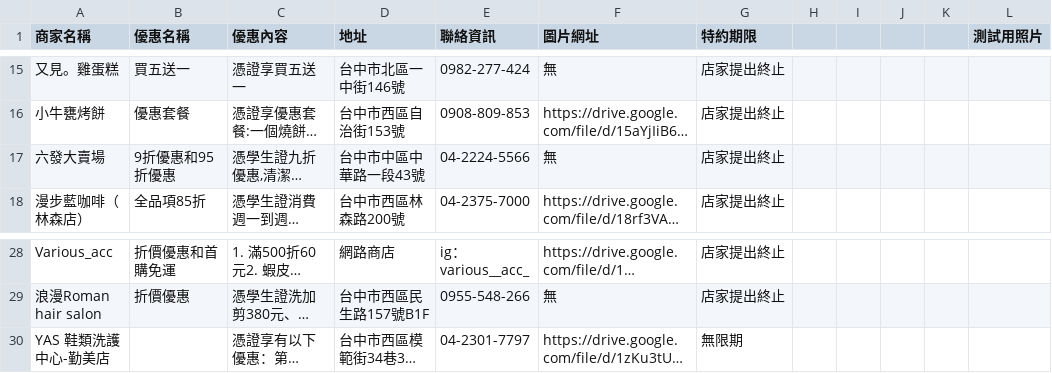
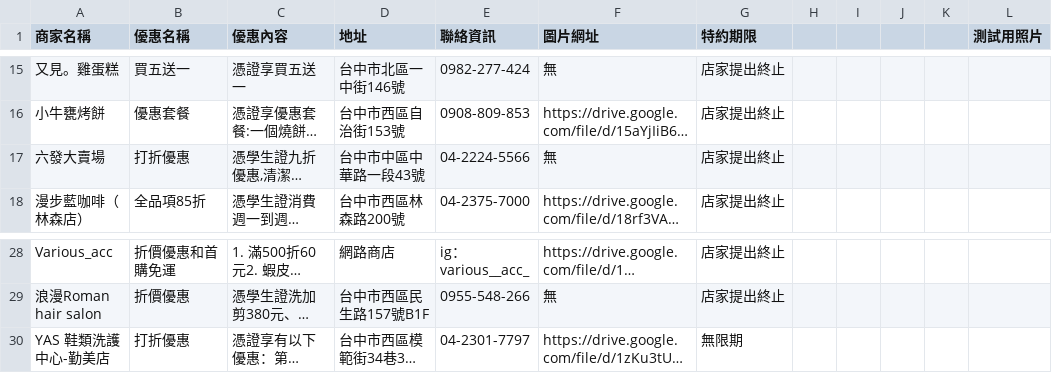
Before and after one commit to ntcusa000/Special-Merchant, a CSV file: data/sheet.csv, drawn as a sheet; only a part is shown, gaps mark what is left out; long unchanged cells end in …; the diff names each change by its address in the sheet, - before the commit and + after, or states it on an @@ line.

```diff
--- a/data/sheet.csv
+++ b/data/sheet.csv
-B17 (優惠名稱): 9折優惠和95折優惠
+B17 (優惠名稱): 打折優惠
-B30 (優惠名稱): (empty)
+B30 (優惠名稱): 打折優惠
```
